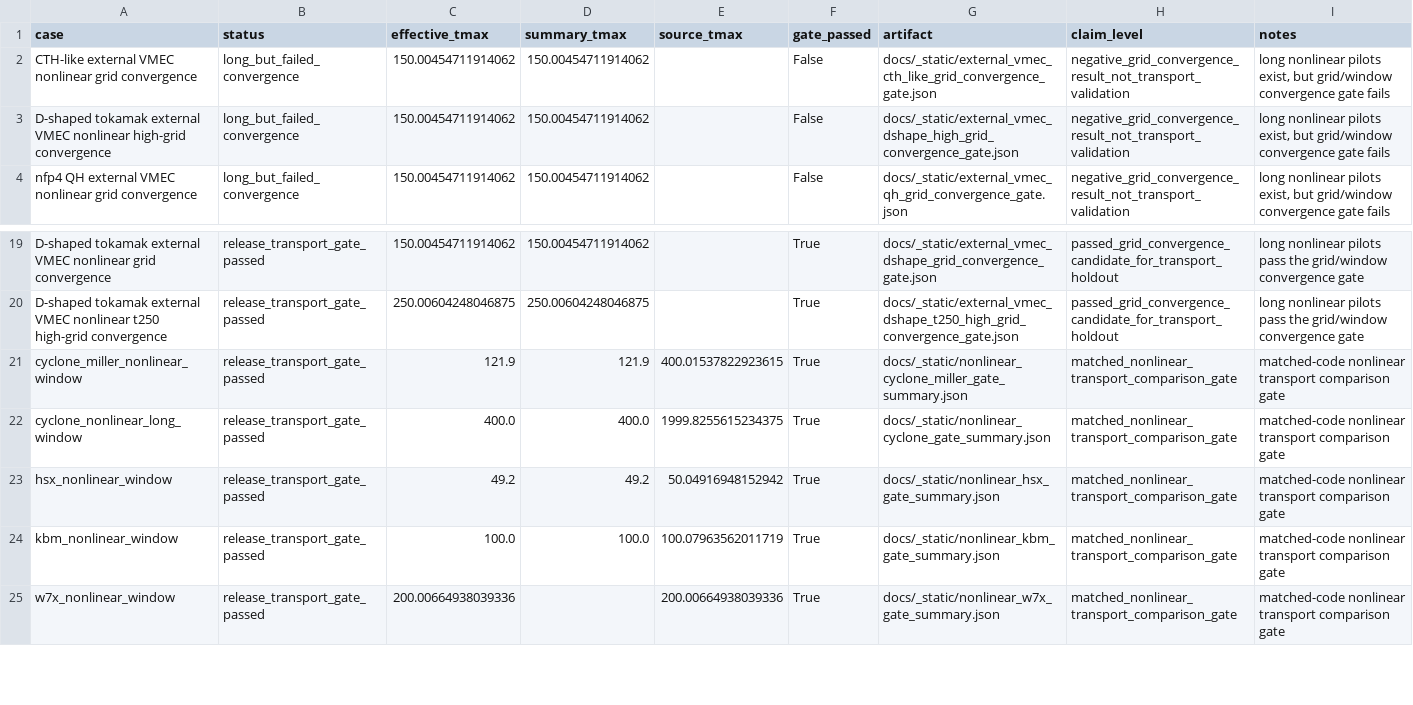
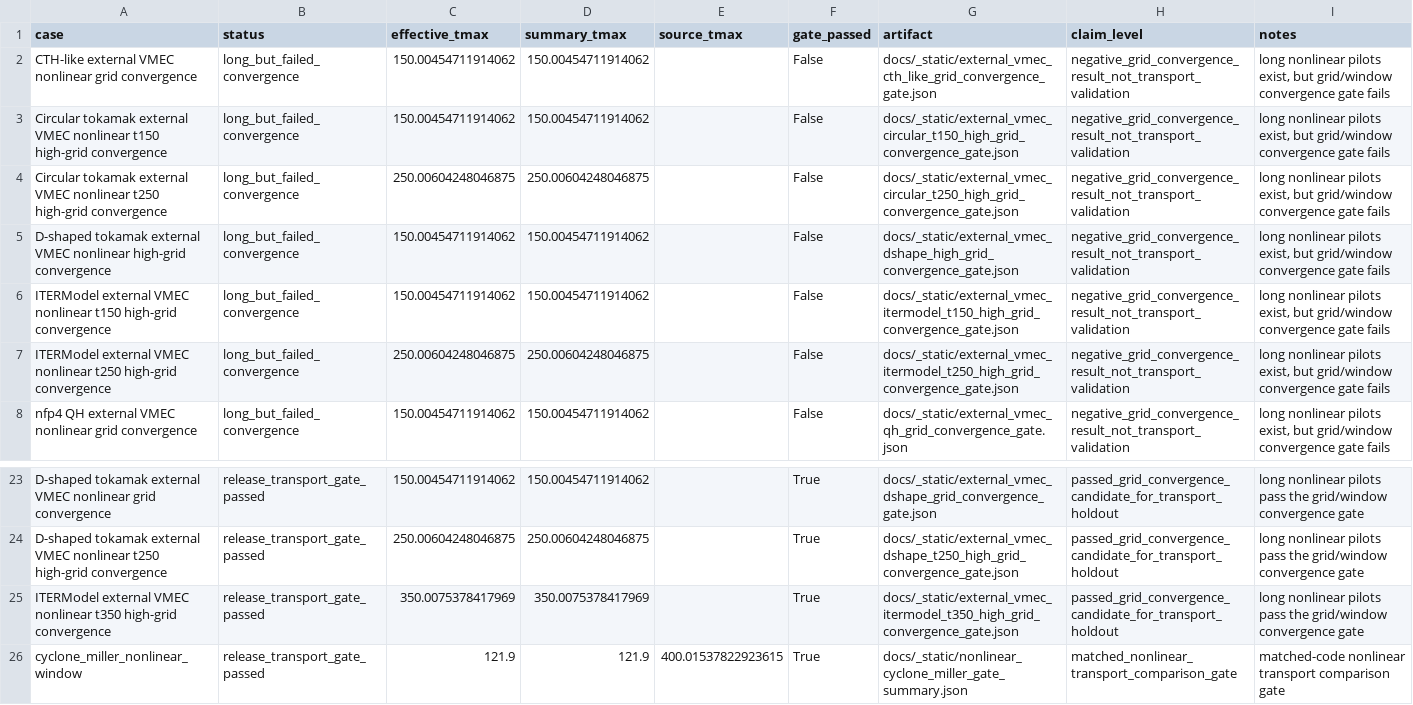
Before and after one commit to uwplasma/SPECTRAX-GK, a CSV file: docs/_static/nonlinear_transport_time_horizon_audit.csv, drawn as a sheet; only a part is shown, gaps mark what is left out; the shorter side is filled out with more unchanged rows; the diff names each change by its address in the sheet, - before the commit and + after, or states it on an @@ line.

Commit message:
Admit ITERModel external VMEC holdout

```diff
--- a/docs/_static/nonlinear_transport_time_horizon_audit.csv
+++ b/docs/_static/nonlinear_transport_time_horizon_audit.csv
+row 3: Circular tokamak external VMEC nonlinear t150 high-grid convergence | long_but_failed_convergence | 150.00454711914062 | 150.00454711914062 |  | False | docs/_static/external_vmec_circular_t150_high_grid_convergence_gate.json | negative_grid_convergence_result_not_transport_validation | long nonlinear pilots exist, but grid/window convergence gate fails
+row 4: Circular tokamak external VMEC nonlinear t250 high-grid convergence | long_but_failed_convergence | 250.00604248046875 | 250.00604248046875 |  | False | docs/_static/external_vmec_circular_t250_high_grid_convergence_gate.json | negative_grid_convergence_result_not_transport_validation | long nonlinear pilots exist, but grid/window convergence gate fails
+row 6: ITERModel external VMEC nonlinear t150 high-grid convergence | long_but_failed_convergence | 150.00454711914062 | 150.00454711914062 |  | False | docs/_static/external_vmec_itermodel_t150_high_grid_convergence_gate.json | negative_grid_convergence_result_not_transport_validation | long nonlinear pilots exist, but grid/window convergence gate fails
+row 7: ITERModel external VMEC nonlinear t250 high-grid convergence | long_but_failed_convergence | 250.00604248046875 | 250.00604248046875 |  | False | docs/_static/external_vmec_itermodel_t250_high_grid_convergence_gate.json | negative_grid_convergence_result_not_transport_validation | long nonlinear pilots exist, but grid/window convergence gate fails
+row 25: ITERModel external VMEC nonlinear t350 high-grid convergence | release_transport_gate_passed | 350.0075378417969 | 350.0075378417969 |  | True | docs/_static/external_vmec_itermodel_t350_high_grid_convergence_gate.json | passed_grid_convergence_candidate_for_transport_holdout | long nonlinear pilots pass the grid/window convergence gate
```
Also changed, not shown: docs/_static/open_research_lane_status.csv, 55 other files.
